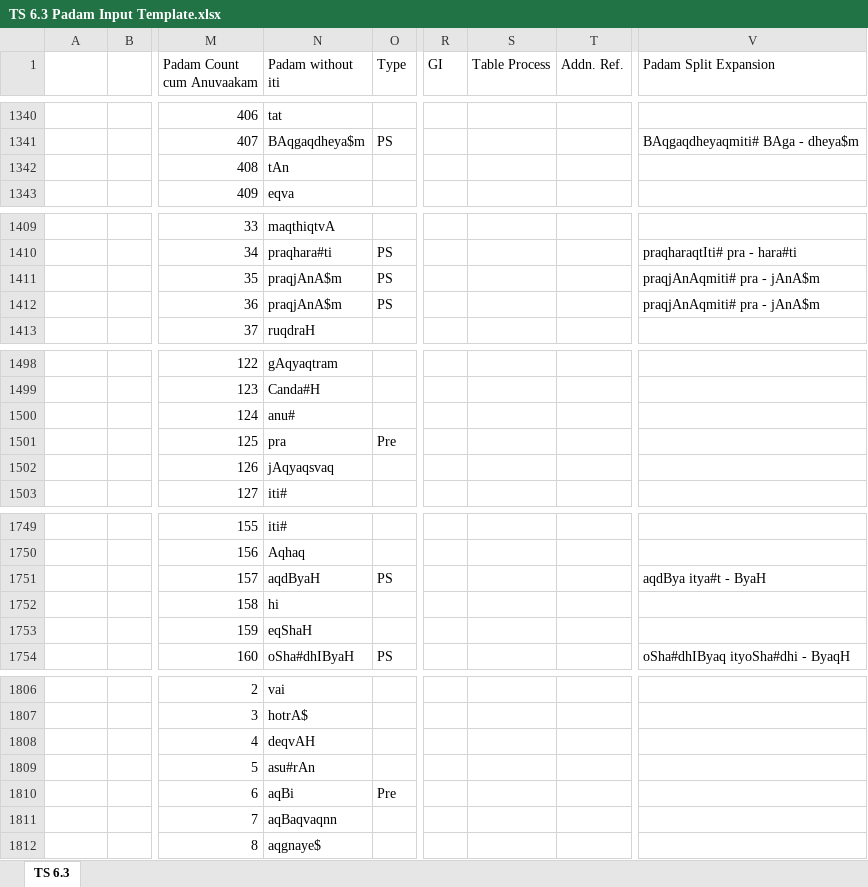
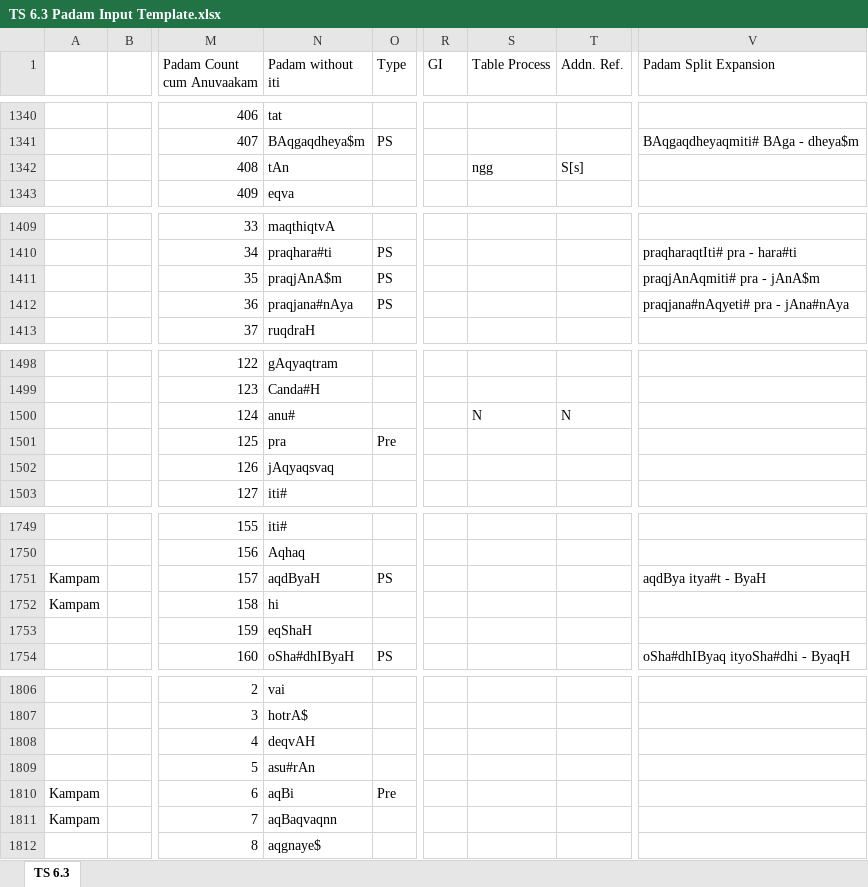
Before and after one commit to KYVeda/texts, an Excel workbook: TS Jatai Working/Padam Input Templates/TS 6.3 Padam Input Template.xlsx, sheet TS 6.3, drawn as a sheet; only a part is shown, gaps mark what is left out; values as stored, in another font and other column widths than the file's, no cell formats; the diff covers the shown part only; the diff names each change by its address in the sheet, - before the commit and + after, or states it on an @@ line.

```diff
--- a/TS Jatai Working/Padam Input Templates/TS 6.3 Padam Input Template.xlsx (sheet TS 6.3)
+++ b/TS Jatai Working/Padam Input Templates/TS 6.3 Padam Input Template.xlsx (sheet TS 6.3)
-S1342 (Table Process): (empty)
+S1342 (Table Process): ngg
-T1342 (Addn. Ref.): (empty)
+T1342 (Addn. Ref.): S[s]
-N1412 (Padam without iti): praqjAnA$m
+N1412 (Padam without iti): praqjana#nAya
-V1412 (Padam Split Expansion): praqjAnAqmiti# pra - jAnA$m
+V1412 (Padam Split Expansion): praqjana#nAqyeti# pra - jAna#nAya
-S1500 (Table Process): (empty)
+S1500 (Table Process): N
-T1500 (Addn. Ref.): (empty)
+T1500 (Addn. Ref.): N
-A1751:A1752: (empty)
+A1751:A1752: Kampam
-A1810:A1811: (empty)
+A1810:A1811: Kampam
```
Also changed, not shown: 54 edited cells elsewhere in this sheet, cell formats, TS Jatai Working/Padam Input Templates/TS 4.6 Padam Input Template.xlsx, TS Jatai Working/Padam Input Templates/TS 6.4 Padam Input Template.xlsx, 3 other files.
